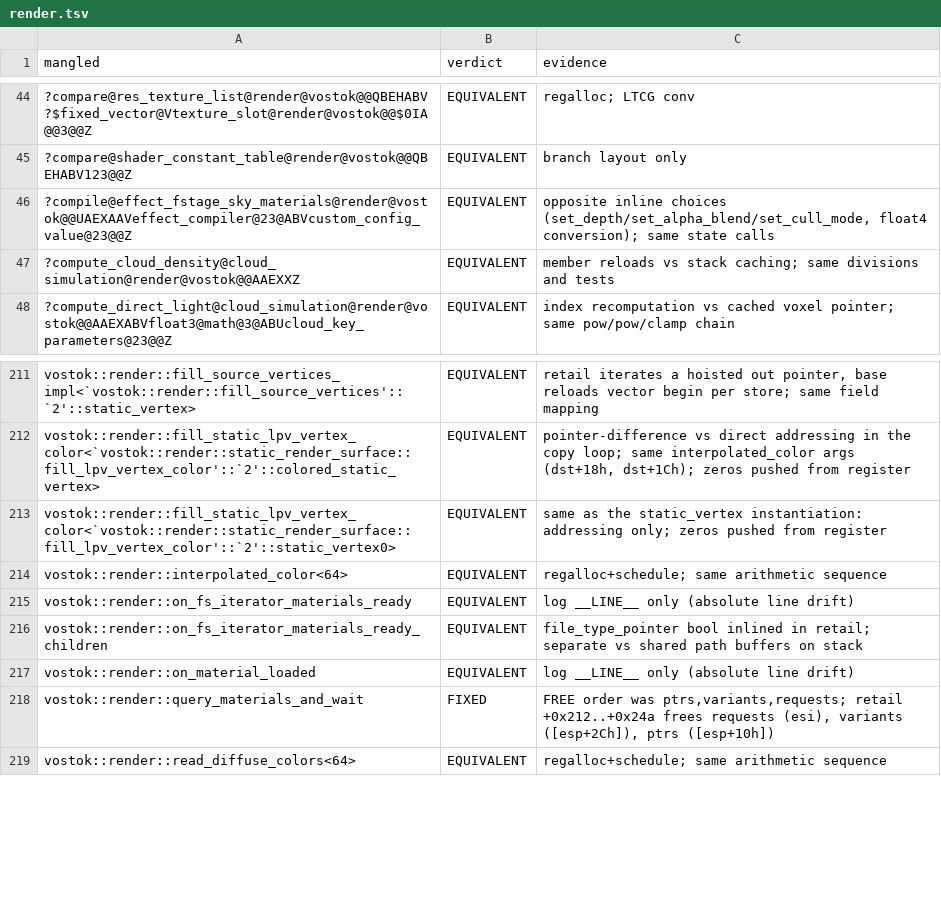
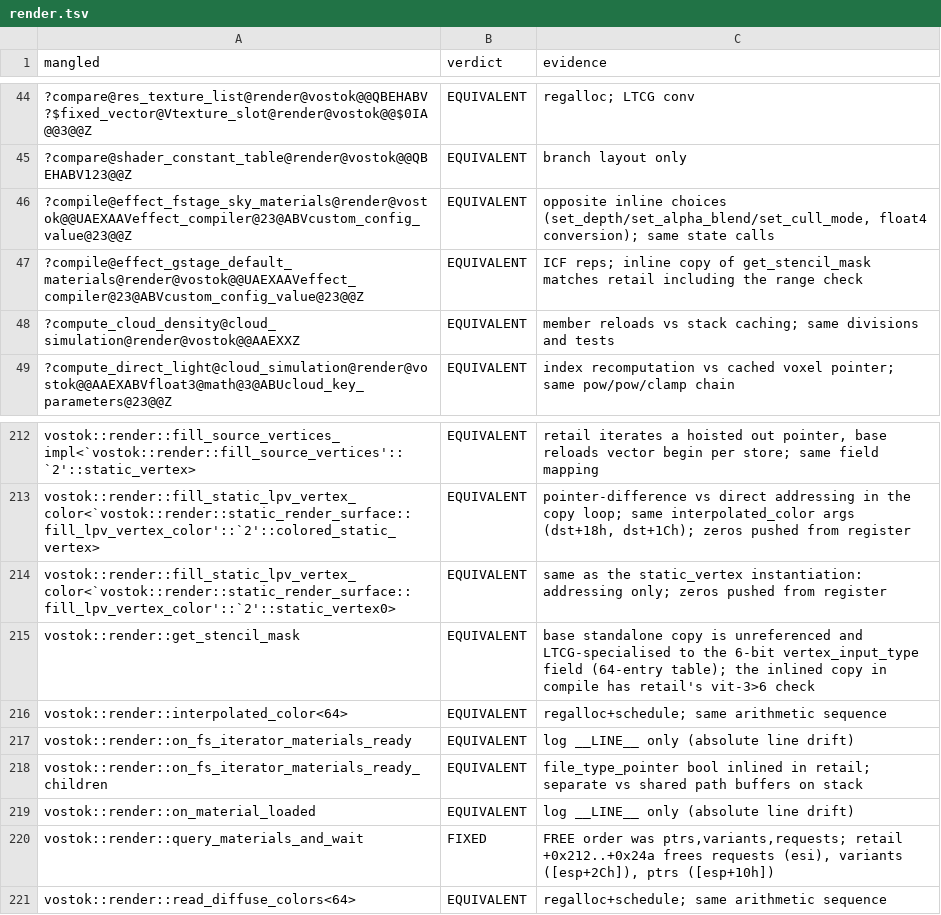
Before and after one commit to srp-survarium/vostok, a TSV file: docs/binary_matching/behavior_audit/render.tsv, drawn as a sheet; only a part is shown, gaps mark what is left out; the diff names each change by its address in the sheet, - before the commit and + after, or states it on an @@ line.

```diff
--- a/docs/binary_matching/behavior_audit/render.tsv
+++ b/docs/binary_matching/behavior_audit/render.tsv
+row 47: ?compile@effect_gstage_default_materials@render@vostok@@UAEXAAVeffect_compiler@23@ABVcustom_config_value@23@@Z | EQUIVALENT | ICF reps; inline copy of get_stencil_mask matches retail including the range check
+row 215: vostok::render::get_stencil_mask | EQUIVALENT | base standalone copy is unreferenced and LTCG-specialised to the 6-bit vertex_input_type field (64-entry table); the inlined copy in compile has retail's vit-3>6 check
```
